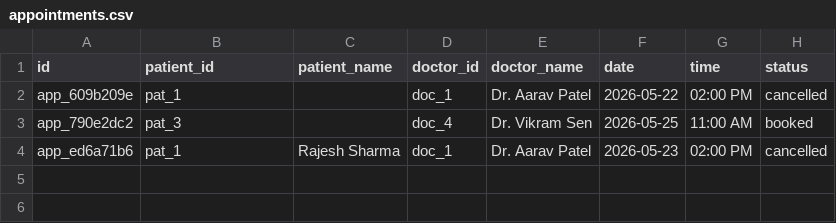
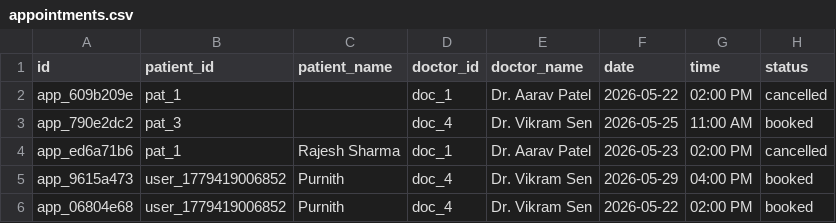
Before and after one commit to Satyanarayana2416/Clinical-Ai, a CSV file: dataset/appointments.csv, drawn as a sheet; the diff names each change by its address in the sheet, - before the commit and + after, or states it on an @@ line.

```diff
--- a/dataset/appointments.csv
+++ b/dataset/appointments.csv
+row 5: app_9615a473 | user_1779419006852 | Purnith | doc_4 | Dr. Vikram Sen | 2026-05-29 | 04:00 PM | booked
+row 6: app_06804e68 | user_1779419006852 | Purnith | doc_4 | Dr. Vikram Sen | 2026-05-22 | 02:00 PM | booked
```
Also changed, not shown: dataset/doctor_schedules.csv, dataset/patient_profiles.csv, 7 other files.
